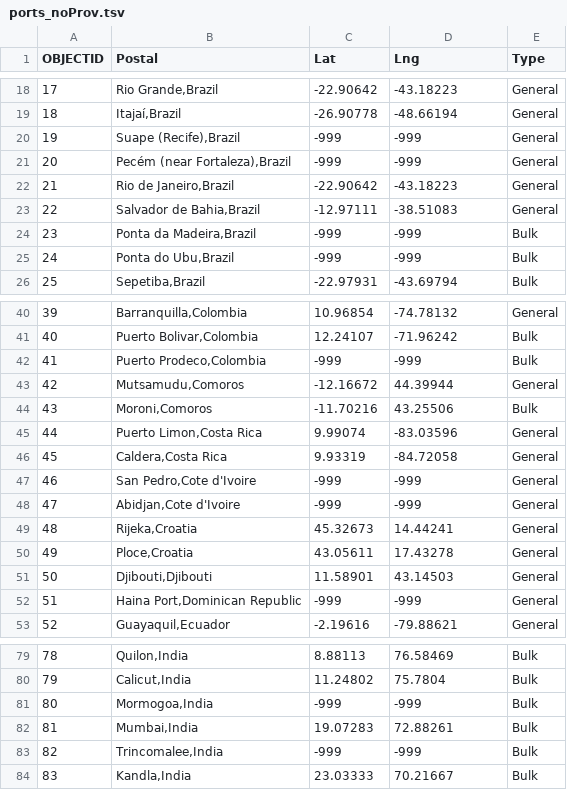
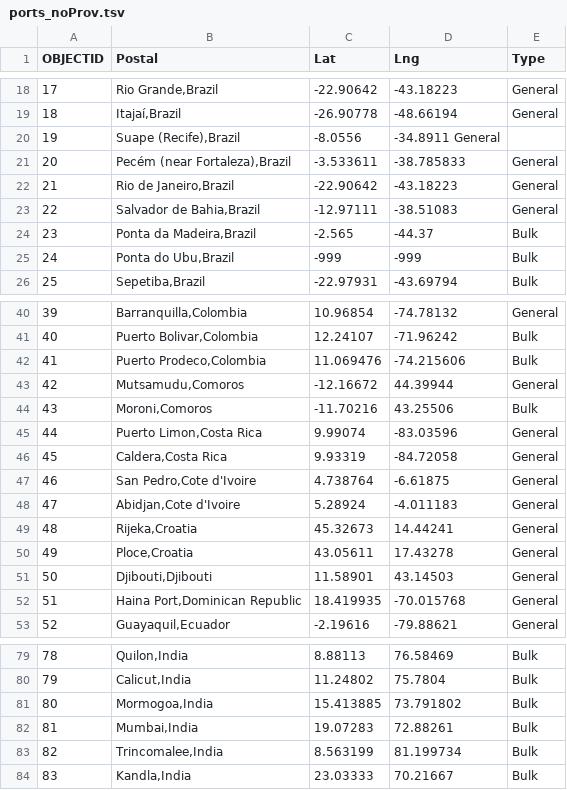
Before and after one commit to worldbank/INFRA_SAP, a TSV file: Notebooks/Data/ports_noProv.tsv, drawn as a sheet; only a part is shown, gaps mark what is left out; the diff covers the shown part only; the diff names each change by its address in the sheet, - before the commit and + after, or states it on an @@ line.

Commit message:
UpdatedGeocodedPorts ports_noProv.tsv

```diff
--- a/Notebooks/Data/ports_noProv.tsv
+++ b/Notebooks/Data/ports_noProv.tsv
-C20 (Lat): -999
+C20 (Lat): -8.0556
-D20 (Lng): -999
+D20 (Lng): -34.8911 General
-E20 (Type): General
+E20 (Type): (empty)
-C21 (Lat): -999
+C21 (Lat): -3.533611
-D21 (Lng): -999
+D21 (Lng): -38.785833
-C24 (Lat): -999
+C24 (Lat): -2.565
-D24 (Lng): -999
+D24 (Lng): -44.37
-C42 (Lat): -999
+C42 (Lat): 11.069476
-D42 (Lng): -999
+D42 (Lng): -74.215606
-C47 (Lat): -999
+C47 (Lat): 4.738764
-D47 (Lng): -999
+D47 (Lng): -6.61875
-C48 (Lat): -999
+C48 (Lat): 5.28924
-D48 (Lng): -999
+D48 (Lng): -4.011183
-C52 (Lat): -999
+C52 (Lat): 18.419935
-D52 (Lng): -999
+D52 (Lng): -70.015768
-C81 (Lat): -999
+C81 (Lat): 15.413885
-D81 (Lng): -999
+D81 (Lng): 73.791802
-C83 (Lat): -999
+C83 (Lat): 8.563199
-D83 (Lng): -999
+D83 (Lng): 81.199734
```
Also changed, not shown: 28 edited cells elsewhere in this file.
